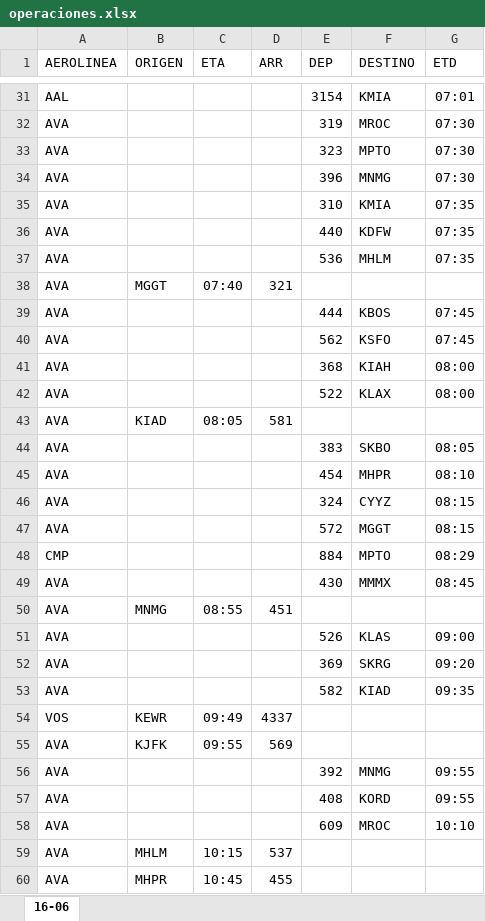
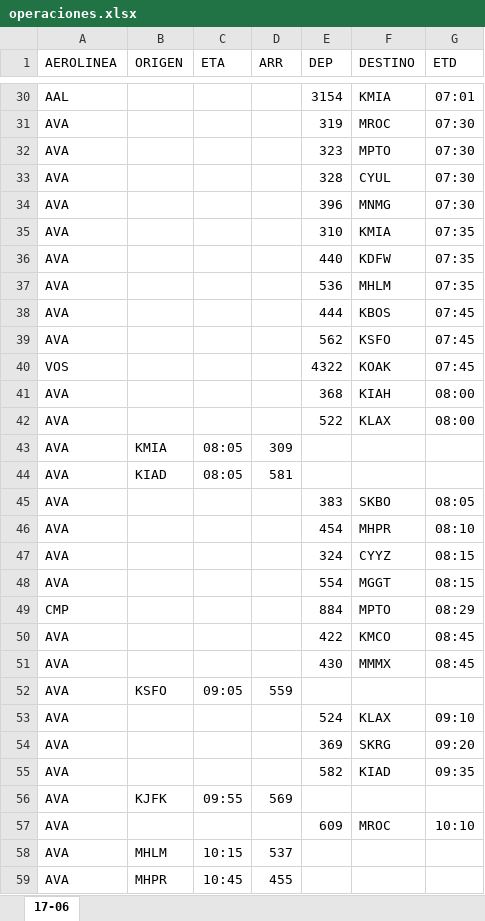
Before and after one commit to sacomais/PDA_MSLP, an Excel workbook: public/operaciones.xlsx, sheet 17-06, drawn as a sheet; only a part is shown, gaps mark what is left out; values as stored, in another font and other column widths than the file's, no borders; removed rows and columns are numbered as before the commit, all else as after; the diff covers the shown part only; the diff names each change by its address in the sheet, - before the commit and + after, or states it on an @@ line.

```diff
--- a/public/operaciones.xlsx (sheet 17-06)
+++ b/public/operaciones.xlsx (sheet 17-06)
-sheet tab: 16-06
+sheet tab: 17-06
+row 33: AVA |  |  |  | 328 | CYUL | 07:30
-row 38: AVA | MGGT | 07:40 | 321
+row 40: VOS |  |  |  | 4322 | KOAK | 07:45
+row 43: AVA | KMIA | 08:05 | 309
-E48 (DEP): 572
+E48 (DEP): 554
+row 50: AVA |  |  |  | 422 | KMCO | 08:45
-B52 (ORIGEN): MNMG
+B52 (ORIGEN): KSFO
-C52 (ETA): 08:55
+C52 (ETA): 09:05
-D52 (ARR): 451
+D52 (ARR): 559
-E53 (DEP): 526
+E53 (DEP): 524
-F53 (DESTINO): KLAS
+F53 (DESTINO): KLAX
-G53 (ETD): 09:00
+G53 (ETD): 09:10
-row 54: VOS | KEWR | 09:49 | 4337
-row 56: AVA |  |  |  | 392 | MNMG | 09:55
-row 57: AVA |  |  |  | 408 | KORD | 09:55
```
Also changed, not shown: 13 added rows, 18 removed rows and 5 edited cells elsewhere in this sheet.
